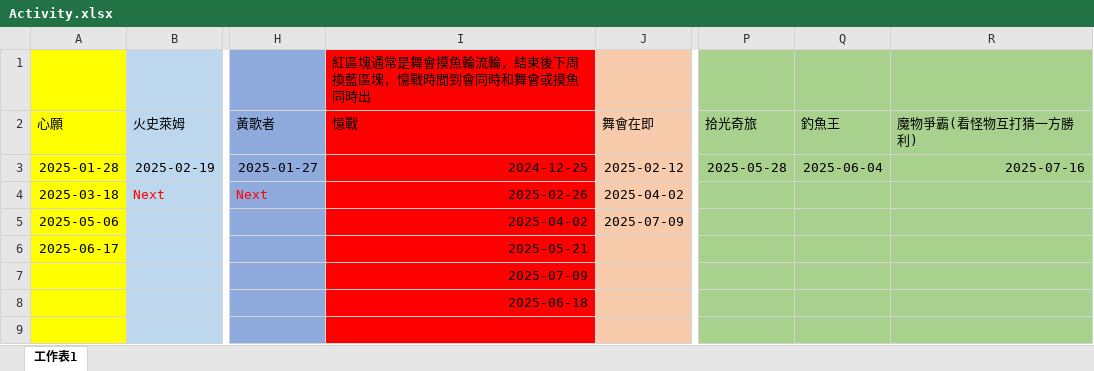
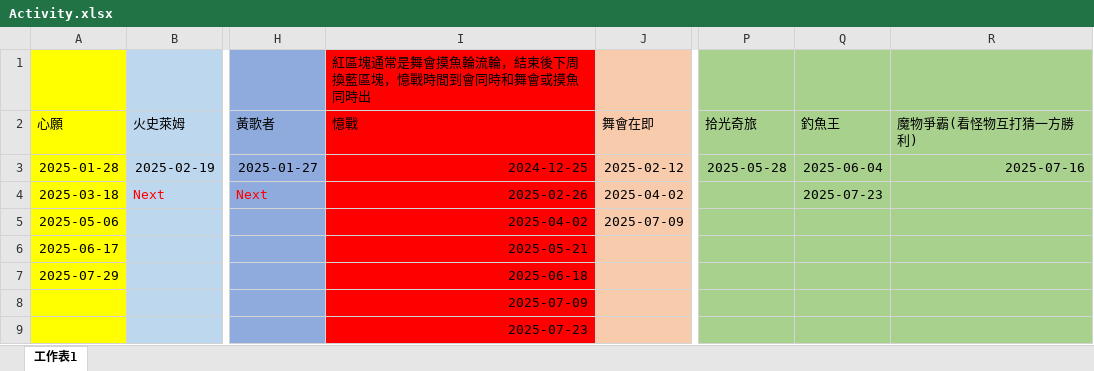
Before and after one commit to joey12020323/LetsGoMuffinV2, an Excel workbook: data/Activity.xlsx, sheet 工作表1, drawn as a sheet; only a part is shown, gaps mark what is left out; values as stored, in another font and other column widths than the file's, no borders; the diff names each change by its address in the sheet, - before the commit and + after, or states it on an @@ line.

```diff
--- a/data/Activity.xlsx (sheet 工作表1)
+++ b/data/Activity.xlsx (sheet 工作表1)
-Q4 (釣魚王): (empty)
+Q4 (釣魚王): 2025-07-23
-A7 (心願): (empty)
+A7 (心願): 2025-07-29
-I7 (憶戰): 2025-07-09
+I7 (憶戰): 2025-06-18
-I8 (憶戰): 2025-06-18
+I8 (憶戰): 2025-07-09
-I9 (憶戰): (empty)
+I9 (憶戰): 2025-07-23
```
Also changed, not shown: data/schedule.xlsx.
